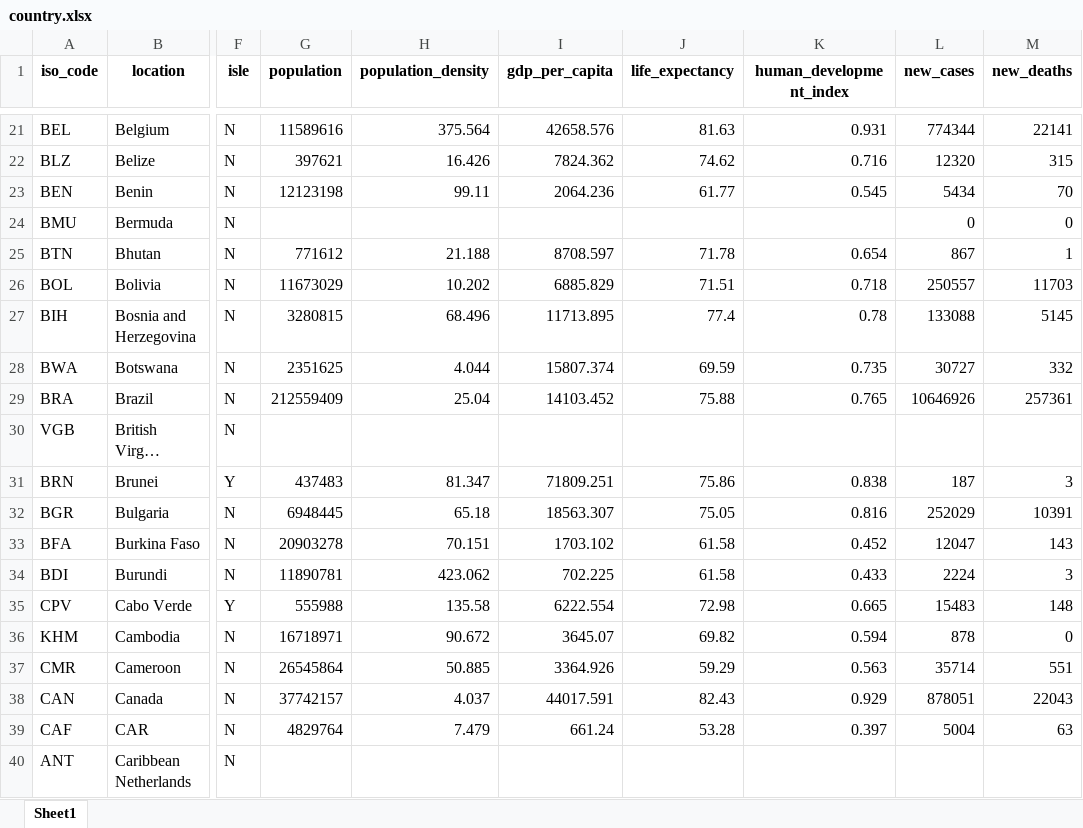
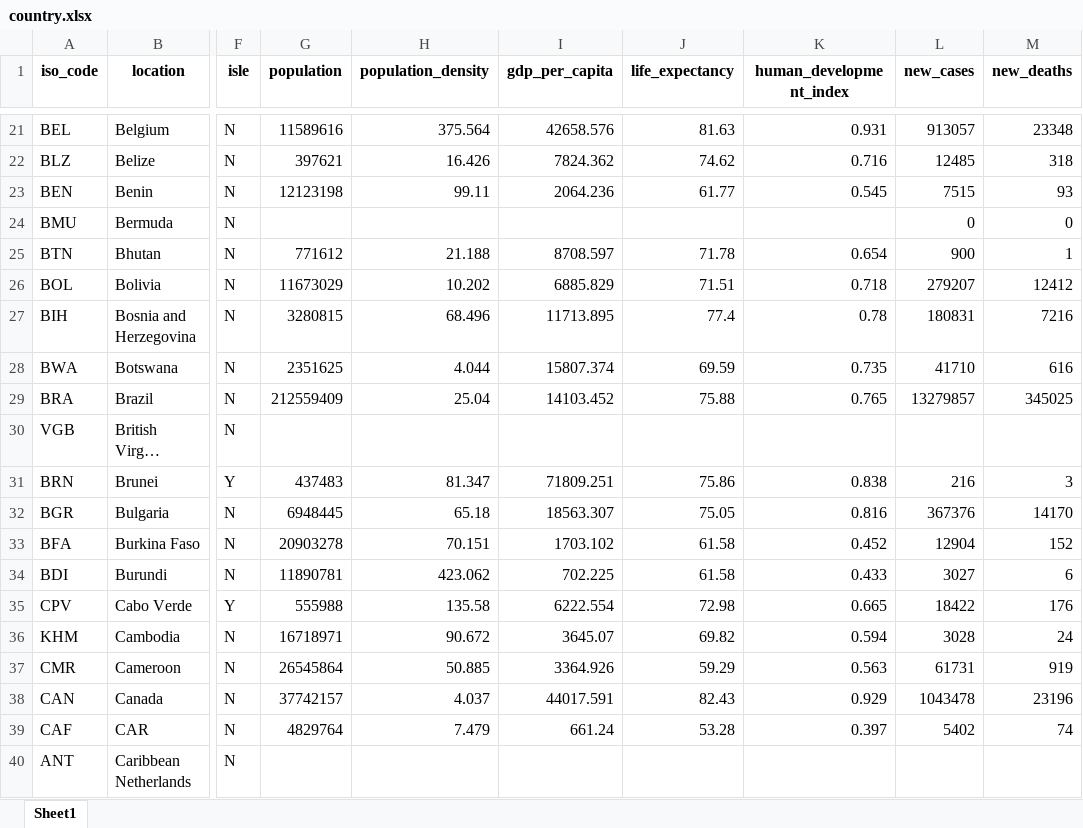
Before and after one commit to Cynthyah/Corona, an Excel workbook: Files/country.xlsx, sheet Sheet1, drawn as a sheet; only a part is shown, gaps mark what is left out; long unchanged cells end in …; values as stored, in another font and other column widths than the file's, no borders; the diff covers the shown part only; the diff names each change by its address in the sheet, - before the commit and + after, or states it on an @@ line.

```diff
--- a/Files/country.xlsx (sheet Sheet1)
+++ b/Files/country.xlsx (sheet Sheet1)
-L21 (new_cases): 774344
+L21 (new_cases): 913057
-M21 (new_deaths): 22141
+M21 (new_deaths): 23348
-L22 (new_cases): 12320
+L22 (new_cases): 12485
-M22 (new_deaths): 315
+M22 (new_deaths): 318
-L23 (new_cases): 5434
+L23 (new_cases): 7515
-M23 (new_deaths): 70
+M23 (new_deaths): 93
-L25 (new_cases): 867
+L25 (new_cases): 900
-L26 (new_cases): 250557
+L26 (new_cases): 279207
-M26 (new_deaths): 11703
+M26 (new_deaths): 12412
-L27 (new_cases): 133088
+L27 (new_cases): 180831
-M27 (new_deaths): 5145
+M27 (new_deaths): 7216
-L28 (new_cases): 30727
+L28 (new_cases): 41710
-M28 (new_deaths): 332
+M28 (new_deaths): 616
-L29 (new_cases): 10646926
+L29 (new_cases): 13279857
-M29 (new_deaths): 257361
+M29 (new_deaths): 345025
-L31 (new_cases): 187
+L31 (new_cases): 216
-L32 (new_cases): 252029
+L32 (new_cases): 367376
-M32 (new_deaths): 10391
+M32 (new_deaths): 14170
-L33 (new_cases): 12047
+L33 (new_cases): 12904
-M33 (new_deaths): 143
+M33 (new_deaths): 152
-L34 (new_cases): 2224
+L34 (new_cases): 3027
-M34 (new_deaths): 3
+M34 (new_deaths): 6
-L35 (new_cases): 15483
+L35 (new_cases): 18422
-M35 (new_deaths): 148
+M35 (new_deaths): 176
-L36 (new_cases): 878
+L36 (new_cases): 3028
-M36 (new_deaths): 0
+M36 (new_deaths): 24
-L37 (new_cases): 35714
+L37 (new_cases): 61731
-M37 (new_deaths): 551
+M37 (new_deaths): 919
-L38 (new_cases): 878051
+L38 (new_cases): 1043478
-M38 (new_deaths): 22043
+M38 (new_deaths): 23196
-L39 (new_cases): 5004
+L39 (new_cases): 5402
-M39 (new_deaths): 63
+M39 (new_deaths): 74
```
Also changed, not shown: 339 edited cells elsewhere in this sheet, 3 other files.
